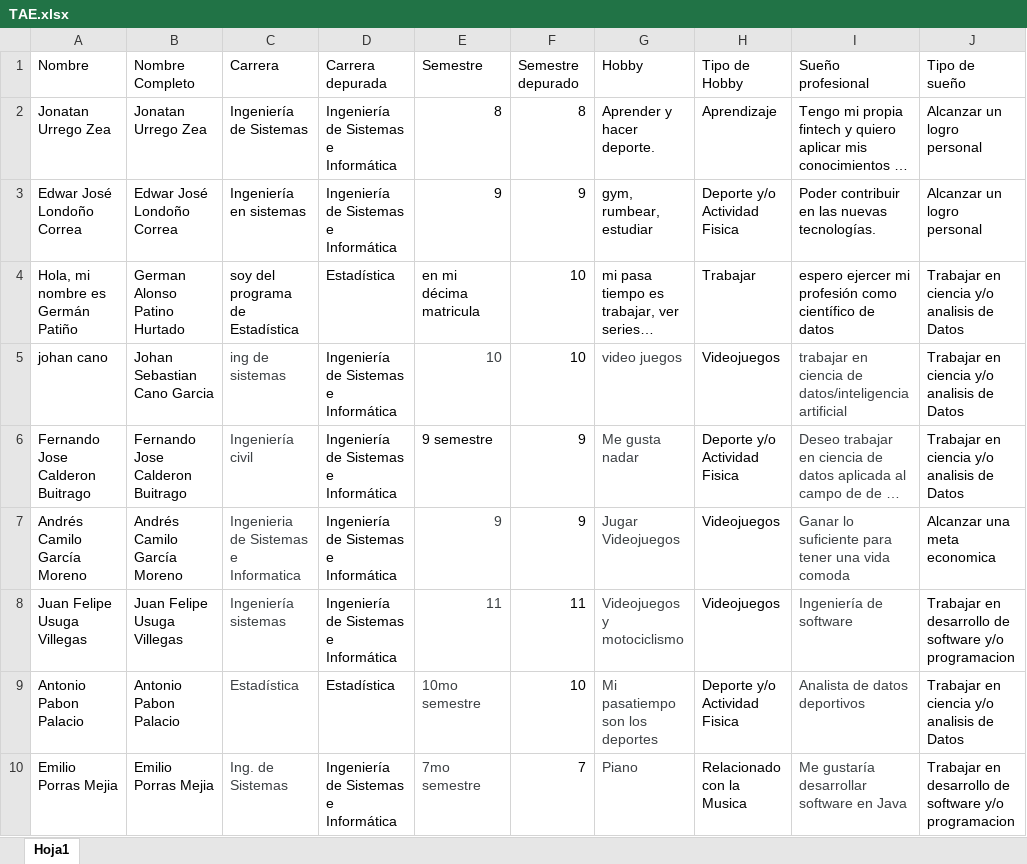
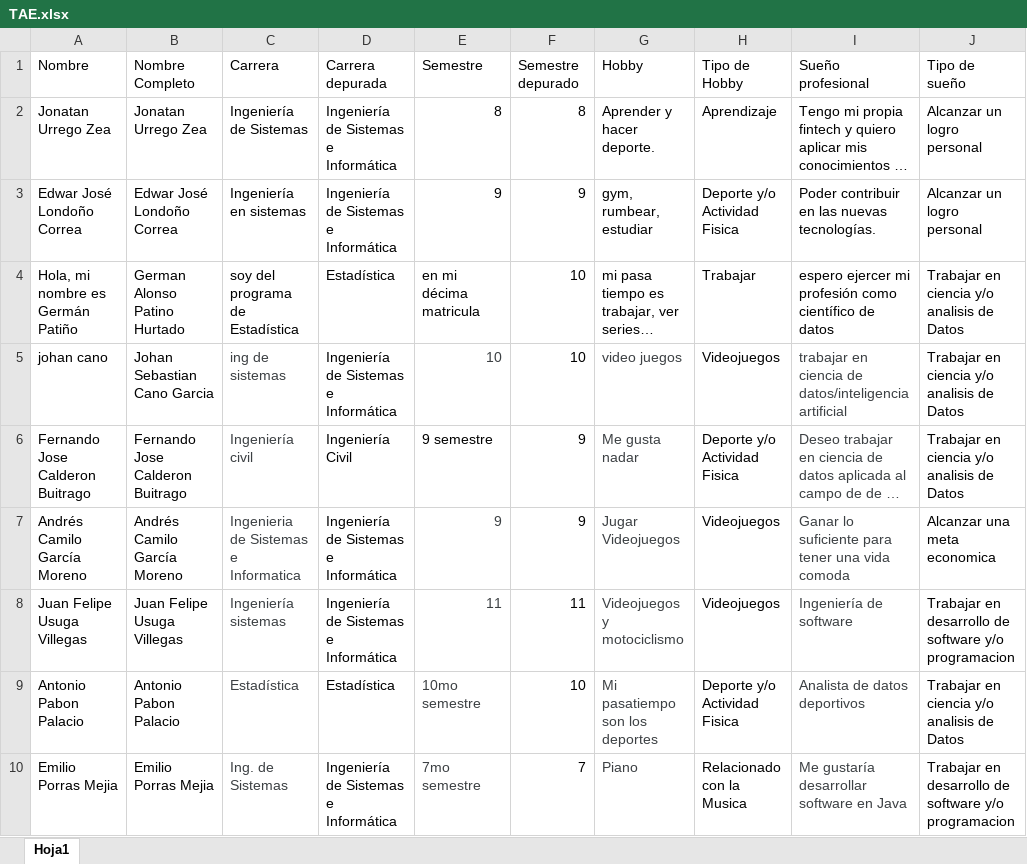
Before and after one commit to ancgarciamo/Analisis-TAE-2022-2, an Excel workbook: TAE.xlsx, sheet Hoja1, drawn as a sheet; only a part is shown; long unchanged cells end in …; values as stored, in another font and other column widths than the file's, no borders; the diff names each change by its address in the sheet, - before the commit and + after, or states it on an @@ line.

```diff
--- a/TAE.xlsx (sheet Hoja1)
+++ b/TAE.xlsx (sheet Hoja1)
-D6 (Carrera depurada): Ingeniería de Sistemas e Informática
+D6 (Carrera depurada): Ingeniería Civil
```
Also changed, not shown: 3 other files.
